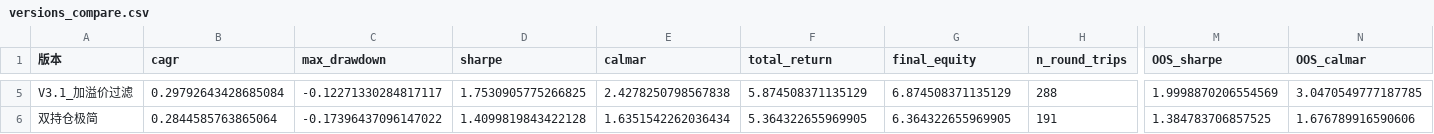
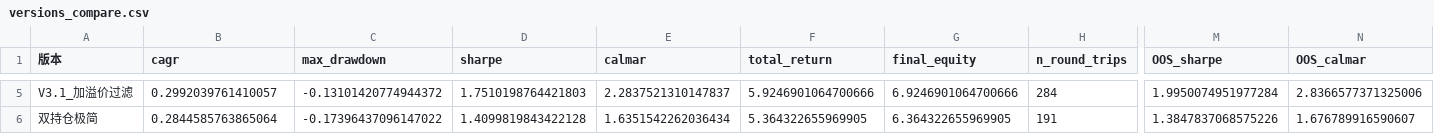
Before and after one commit to PineChang/etf-momentum-rotation, a CSV file: output/versions_compare.csv, drawn as a sheet; only a part is shown, gaps mark what is left out; the diff covers the shown part only; the diff names each change by its address in the sheet, - before the commit and + after, or states it on an @@ line.

```diff
--- a/output/versions_compare.csv
+++ b/output/versions_compare.csv
-B5 (cagr): 0.29792643428685084
+B5 (cagr): 0.2992039761410057
-C5 (max_drawdown): -0.12271330284817117
+C5 (max_drawdown): -0.13101420774944372
-D5 (sharpe): 1.7530905775266825
+D5 (sharpe): 1.7510198764421803
-E5 (calmar): 2.4278250798567838
+E5 (calmar): 2.2837521310147837
-F5 (total_return): 5.874508371135129
+F5 (total_return): 5.9246901064700666
-G5 (final_equity): 6.874508371135129
+G5 (final_equity): 6.9246901064700666
-H5 (n_round_trips): 288
+H5 (n_round_trips): 284
-M5 (OOS_sharpe): 1.9998870206554569
+M5 (OOS_sharpe): 1.9950074951977284
-N5 (OOS_calmar): 3.0470549777187785
+N5 (OOS_calmar): 2.8366577371325006
-M6 (OOS_sharpe): 1.384783706857525
+M6 (OOS_sharpe): 1.3847837068575226
-N6 (OOS_calmar): 1.676789916590606
+N6 (OOS_calmar): 1.676789916590607
```
Also changed, not shown: 31 edited cells elsewhere in this file, output/rand20/summary.csv, output/trades.csv, 13 other files.
